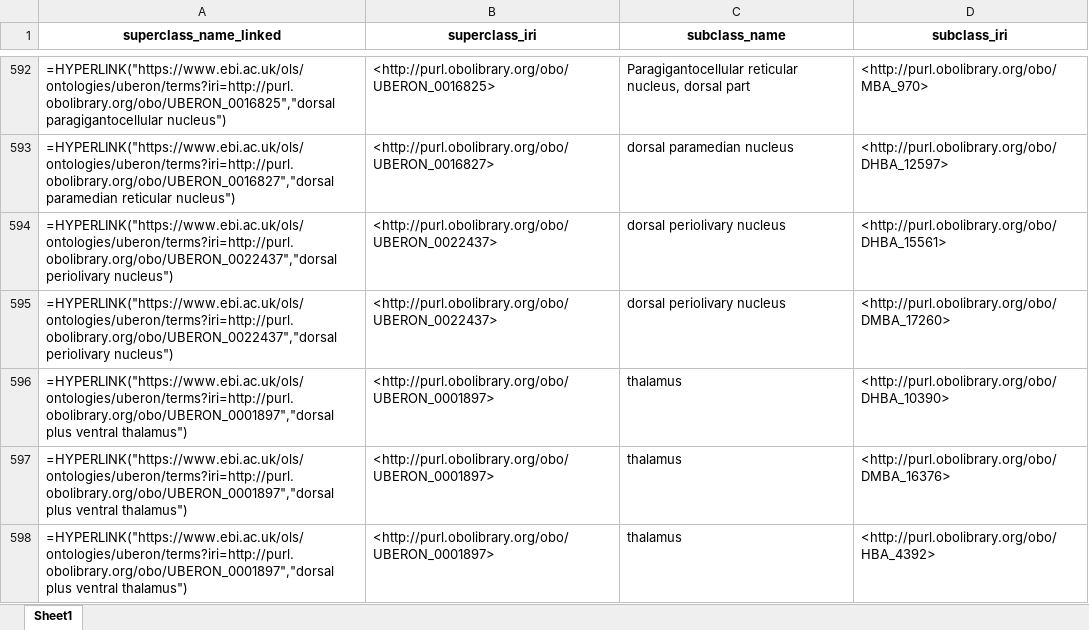
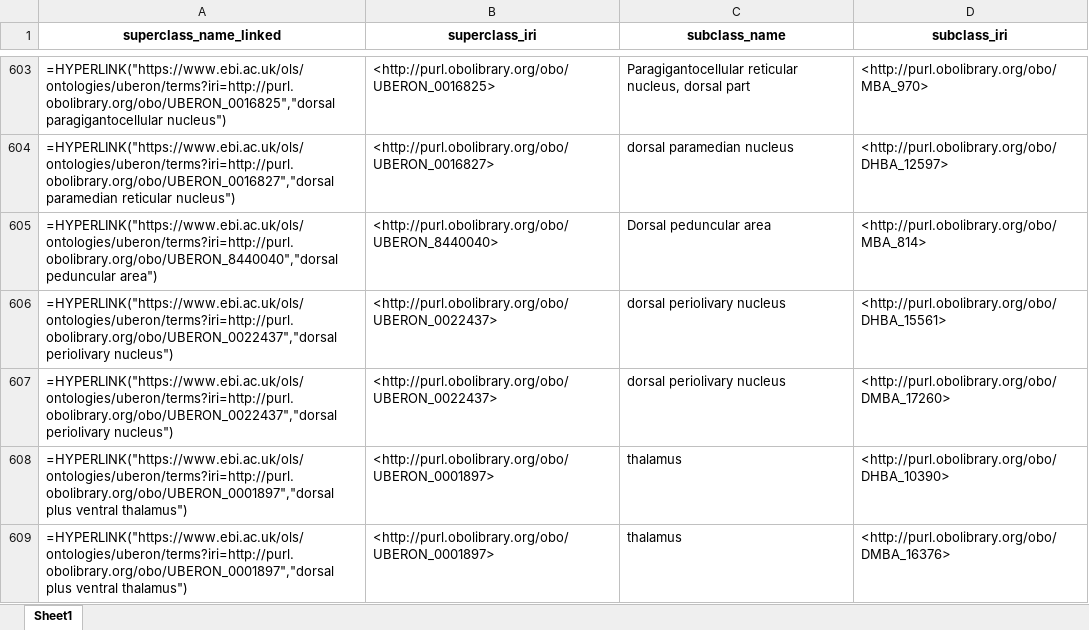
Before and after one commit to obophenotype/ABA_Uberon, an Excel workbook: src/ontology/report.xlsx, sheet Sheet1, drawn as a sheet; only a part is shown, gaps mark what is left out; the shorter side is filled out with more unchanged rows; values as stored, in another font and other column widths than the file's, no borders; formulas without a stored value are shown as written; the diff covers the shown part only; the diff names each change by its address in the sheet, - before the commit and + after, or states it on an @@ line.

```diff
--- a/src/ontology/report.xlsx (sheet Sheet1)
+++ b/src/ontology/report.xlsx (sheet Sheet1)
+row 605: =HYPERLINK("https://www.ebi.ac.uk/ols/ontologies/uberon/terms?iri=http://purl.obolibrary.org/obo/UBERON_8440040","dorsal peduncular area") | <http://purl.obolibrary.org/obo/UBERON_8440040> | Dorsal peduncular area | <http://purl.obolibrary.org/obo/MBA_814>
```
Also changed, not shown: 34 added rows and 1 removed row elsewhere in this sheet, 15 other files.
